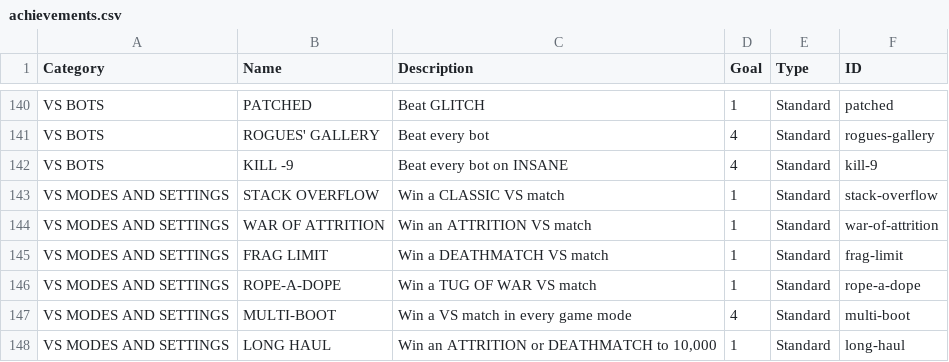
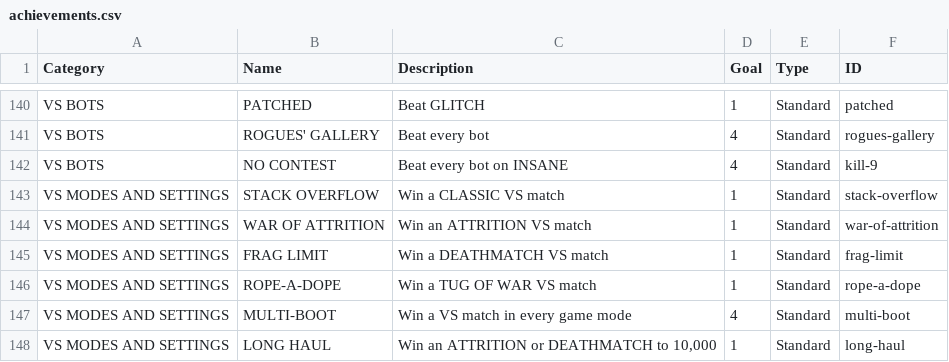
Before and after one commit to EmptyFishTank-JB/ByteFall, a CSV file: docs/achievements.csv, drawn as a sheet; only a part is shown, gaps mark what is left out.

```diff
--- a/docs/achievements.csv
+++ b/docs/achievements.csv
@@ -141,3 +141,3 @@ VS BOTS,PATCHED,Beat GLITCH,1,Standard,patched
 VS BOTS,ROGUES' GALLERY,Beat every bot,4,Standard,rogues-gallery
-VS BOTS,KILL -9,Beat every bot on INSANE,4,Standard,kill-9
+VS BOTS,NO CONTEST,Beat every bot on INSANE,4,Standard,kill-9
 VS MODES AND SETTINGS,STACK OVERFLOW,Win a CLASSIC VS match,1,Standard,stack-overflow
```
Also changed, not shown: 6 other files.
